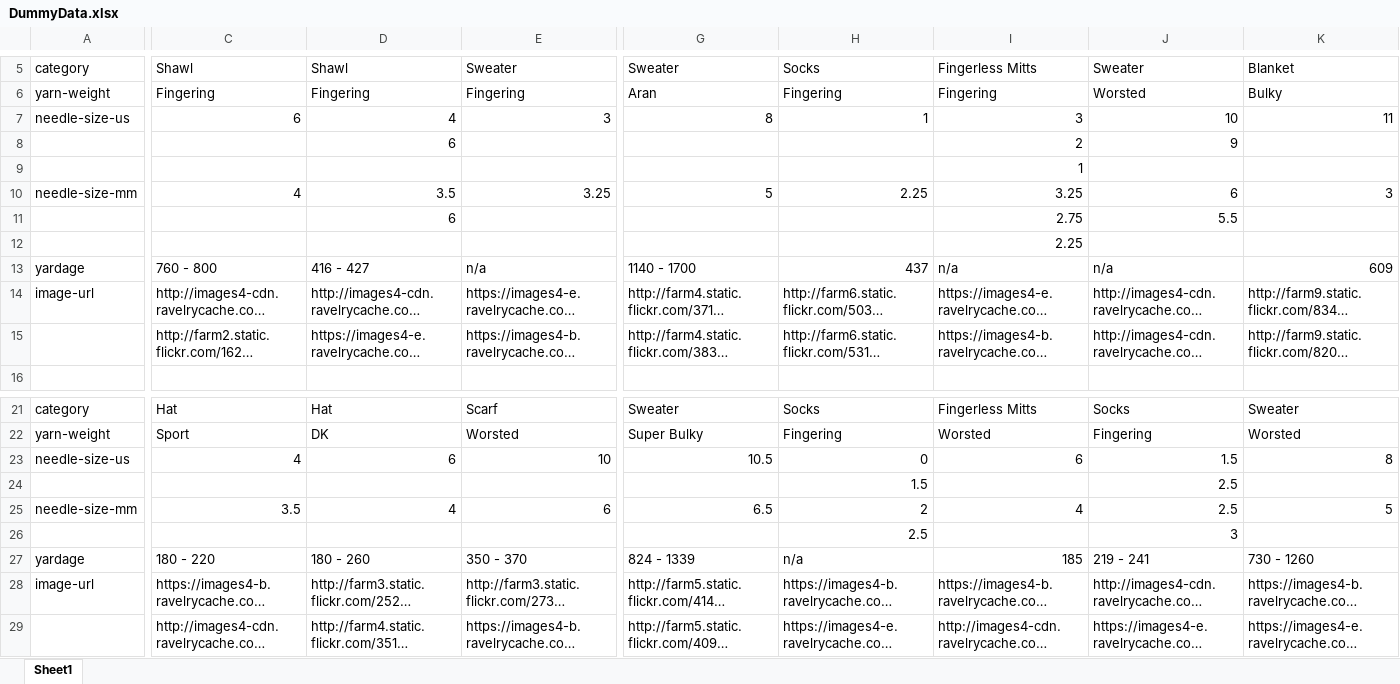
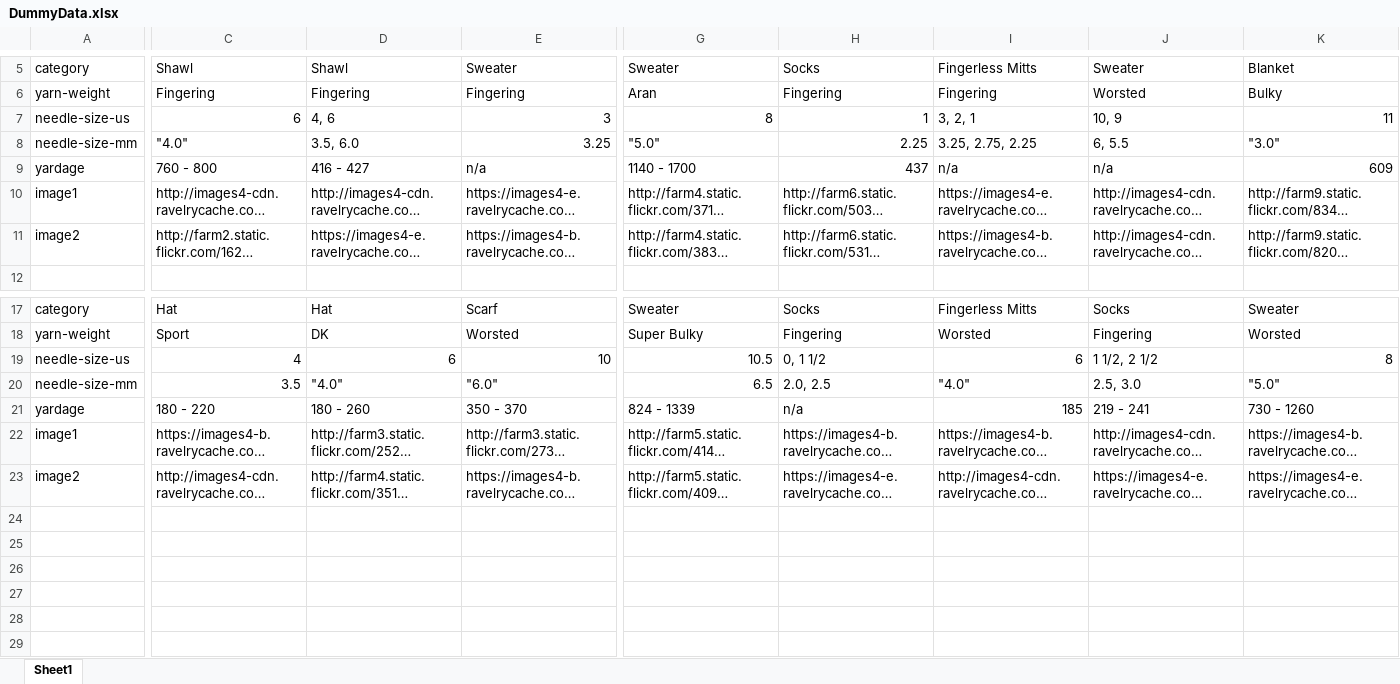
Before and after one commit to Alconox/Term-Project---CSCI344, an Excel workbook: DummyData/DummyData.xlsx, sheet Sheet1, drawn as a sheet; only a part is shown, gaps mark what is left out; long unchanged cells end in …; values as stored, in another font and other column widths than the file's, no borders; removed rows and columns are numbered as before the commit, all else as after; rows hold the shown columns only; the diff covers the shown part only; the diff names each change by its address in the sheet, - before the commit and + after, or states it on an @@ line.

Commit message:
Updated Excel file to have same data names as in Schema

```diff
--- a/DummyData/DummyData.xlsx (sheet Sheet1)
+++ b/DummyData/DummyData.xlsx (sheet Sheet1)
-D7: 4
+D7: 4, 6
-I7: 3
+I7: 3, 2, 1
-J7: 10
+J7: 10, 9
-row 8:  |  | 6 |  |  |  | 2 | 9
-row 9:  |  |  |  |  |  | 1
-C8: 4
+C8: "4.0"
-D8: 3.5
+D8: 3.5, 6.0
-G8: 5
+G8: "5.0"
-I8: 3.25
+I8: 3.25, 2.75, 2.25
-J8: 6
+J8: 6, 5.5
-K8: 3
+K8: "3.0"
-row 11:  |  | 6 |  |  |  | 2.75 | 5.5
-row 12:  |  |  |  |  |  | 2.25
-A10: image-url
+A10: image1
-A11: (empty)
+A11: image2
-H19: 0
+H19: 0, 1 1/2
-J19: 1.5
+J19: 1 1/2, 2 1/2
-row 24:  |  |  |  |  | 1.5 |  | 2.5
-D20: 4
+D20: "4.0"
-E20: 6
+E20: "6.0"
-H20: 2
+H20: 2.0, 2.5
-I20: 4
+I20: "4.0"
-J20: 2.5
+J20: 2.5, 3.0
-K20: 5
+K20: "5.0"
-row 26:  |  |  |  |  | 2.5 |  | 3
-A22: image-url
+A22: image1
-A23: (empty)
+A23: image2
```
Also changed, not shown: 1 edited cell elsewhere in this sheet.
